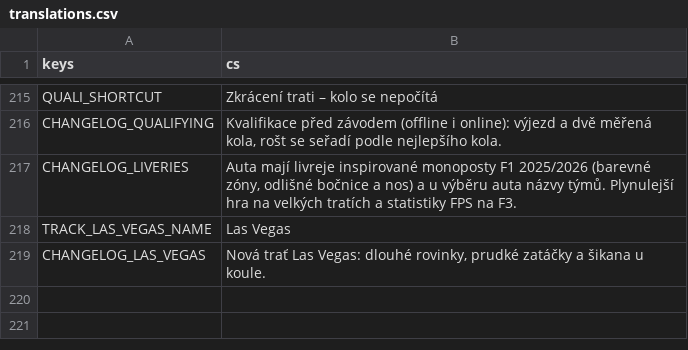
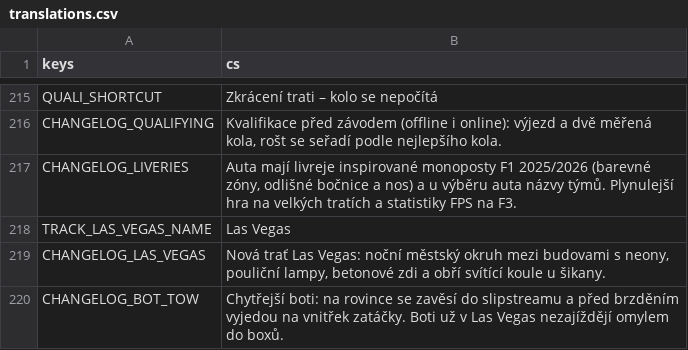
Before and after one commit to nejhorsiprogramatorsveta/overtake, a CSV file: localization/translations.csv, drawn as a sheet; only a part is shown, gaps mark what is left out.

```diff
--- a/localization/translations.csv
+++ b/localization/translations.csv
@@ -218,2 +218,3 @@ CHANGELOG_LIVERIES,"Auta mají livreje inspirované monoposty F1 2025/2026 (bare
 TRACK_LAS_VEGAS_NAME,Las Vegas
-CHANGELOG_LAS_VEGAS,"Nová trať Las Vegas: dlouhé rovinky, prudké zatáčky a šikana u koule."
+CHANGELOG_LAS_VEGAS,"Nová trať Las Vegas: noční městský okruh mezi budovami s neony, pouliční lampy, betonové zdi a obří svítící koule u šikany."
+CHANGELOG_BOT_TOW,"Chytřejší boti: na rovince se zavěsí do slipstreamu a před brzděním vyjedou na vnitřek zatáčky. Boti už v Las Vegas nezajíždějí omylem do boxů."
```
Also changed, not shown: 21 other files.
